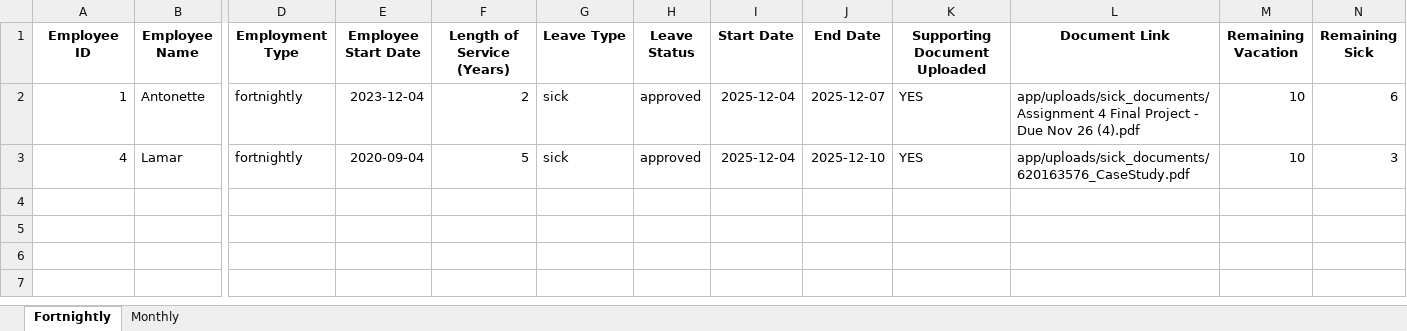
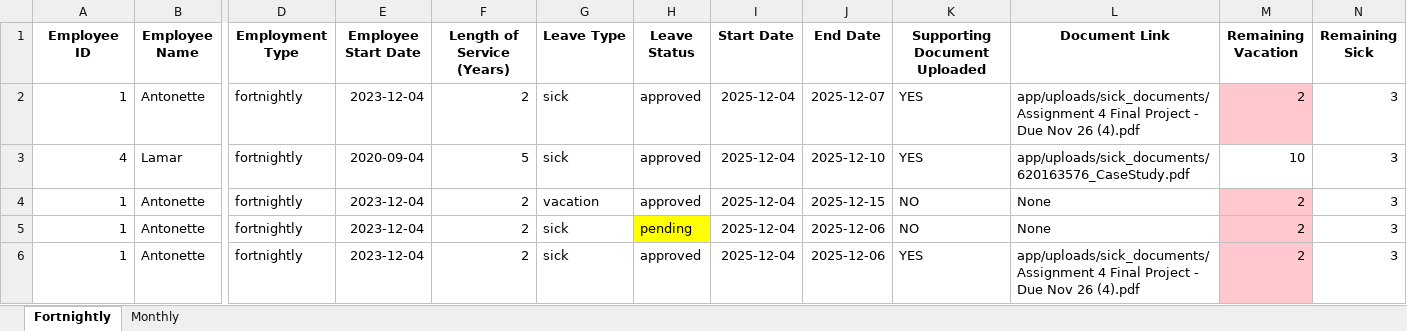
Before and after one commit to AntonetteRobinson/hrMS, an Excel workbook: app/reports/combined_leave_report.xlsx, sheet Fortnightly, drawn as a sheet; only a part is shown, gaps mark what is left out; values as stored, in another font and other column widths than the file's, no borders; rows hold the shown columns only; the diff names each change by its address in the sheet, - before the commit and + after, or states it on an @@ line.

```diff
--- a/app/reports/combined_leave_report.xlsx (sheet Fortnightly)
+++ b/app/reports/combined_leave_report.xlsx (sheet Fortnightly)
-M2 (Remaining Vacation): 10
+M2 (Remaining Vacation): 2
-M2 fill: none
+M2 fill: #FFC7CE
-N2 (Remaining Sick): 6
+N2 (Remaining Sick): 3
+row 4: 1 | Antonette | fortnightly | 2023-12-04 | 2 | vacation | approved | 2025-12-04 | 2025-12-15 | NO | None | 2 | 3
+row 5: 1 | Antonette | fortnightly | 2023-12-04 | 2 | sick | pending | 2025-12-04 | 2025-12-06 | NO | None | 2 | 3
+row 6: 1 | Antonette | fortnightly | 2023-12-04 | 2 | sick | approved | 2025-12-04 | 2025-12-06 | YES | app/uploads/sick_documents/Assignment 4 Final Project - Due Nov 26 (4).pdf | 2 | 3
```
Also changed, not shown: 4 other files.
